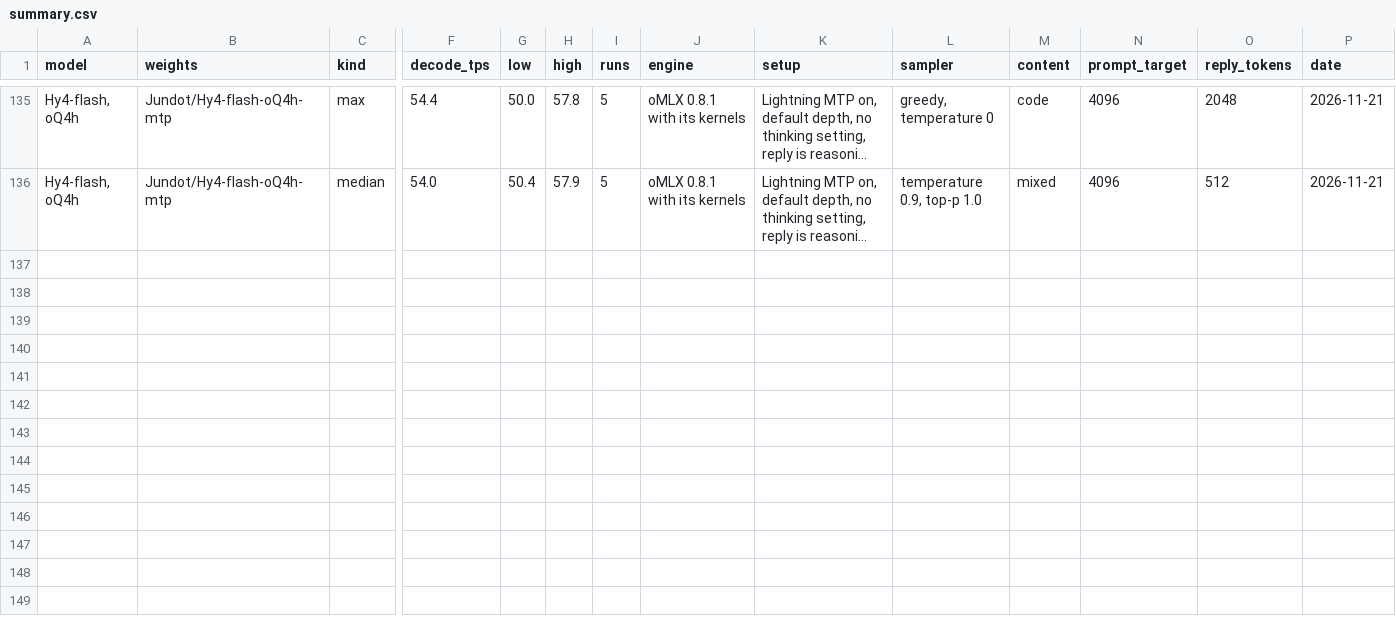
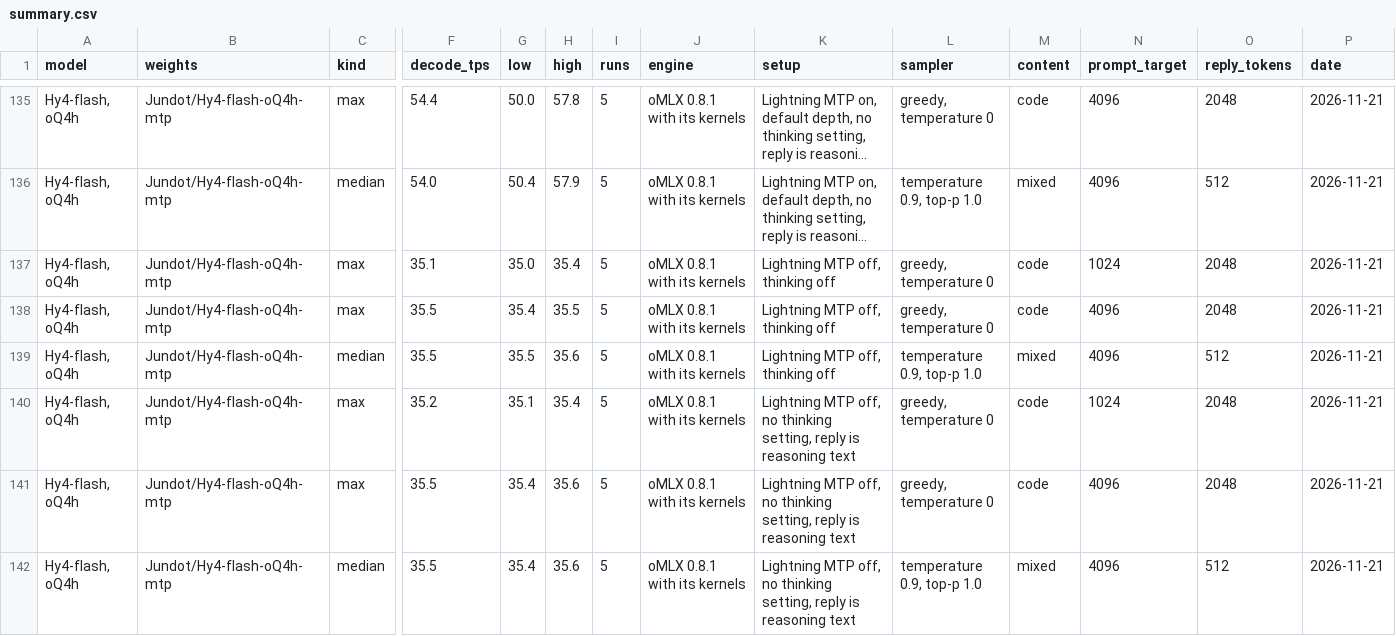
Before and after one commit to LazyLocalLLM/m5-ultra-512-benchmarks, a CSV file: benchmark_summary/summary.csv, drawn as a sheet; only a part is shown, gaps mark what is left out; long unchanged cells end in …; rows hold the shown columns only; the diff names each change by its address in the sheet, - before the commit and + after, or states it on an @@ line.

```diff
--- a/benchmark_summary/summary.csv
+++ b/benchmark_summary/summary.csv
+row 137: Hy4-flash, oQ4h | Jundot/Hy4-flash-oQ4h-mtp | max | 35.1 | 35.0 | 35.4 | 5 | oMLX 0.8.1 with its kernels | Lightning MTP off, thinking off | greedy, temperature 0 | code | 1024 | 2048 | 2026-11-21
+row 138: Hy4-flash, oQ4h | Jundot/Hy4-flash-oQ4h-mtp | max | 35.5 | 35.4 | 35.5 | 5 | oMLX 0.8.1 with its kernels | Lightning MTP off, thinking off | greedy, temperature 0 | code | 4096 | 2048 | 2026-11-21
+row 139: Hy4-flash, oQ4h | Jundot/Hy4-flash-oQ4h-mtp | median | 35.5 | 35.5 | 35.6 | 5 | oMLX 0.8.1 with its kernels | Lightning MTP off, thinking off | temperature 0.9, top-p 1.0 | mixed | 4096 | 512 | 2026-11-21
+row 140: Hy4-flash, oQ4h | Jundot/Hy4-flash-oQ4h-mtp | max | 35.2 | 35.1 | 35.4 | 5 | oMLX 0.8.1 with its kernels | Lightning MTP off, no thinking setting, reply is reasoning text | greedy, temperature 0 | code | 1024 | 2048 | 2026-11-21
+row 141: Hy4-flash, oQ4h | Jundot/Hy4-flash-oQ4h-mtp | max | 35.5 | 35.4 | 35.6 | 5 | oMLX 0.8.1 with its kernels | Lightning MTP off, no thinking setting, reply is reasoning text | greedy, temperature 0 | code | 4096 | 2048 | 2026-11-21
+row 142: Hy4-flash, oQ4h | Jundot/Hy4-flash-oQ4h-mtp | median | 35.5 | 35.4 | 35.6 | 5 | oMLX 0.8.1 with its kernels | Lightning MTP off, no thinking setting, reply is reasoning text | temperature 0.9, top-p 1.0 | mixed | 4096 | 512 | 2026-11-21
```
Also changed, not shown: findings/12_hy4_flash_omlx_081/runs.csv, 4 other files.
